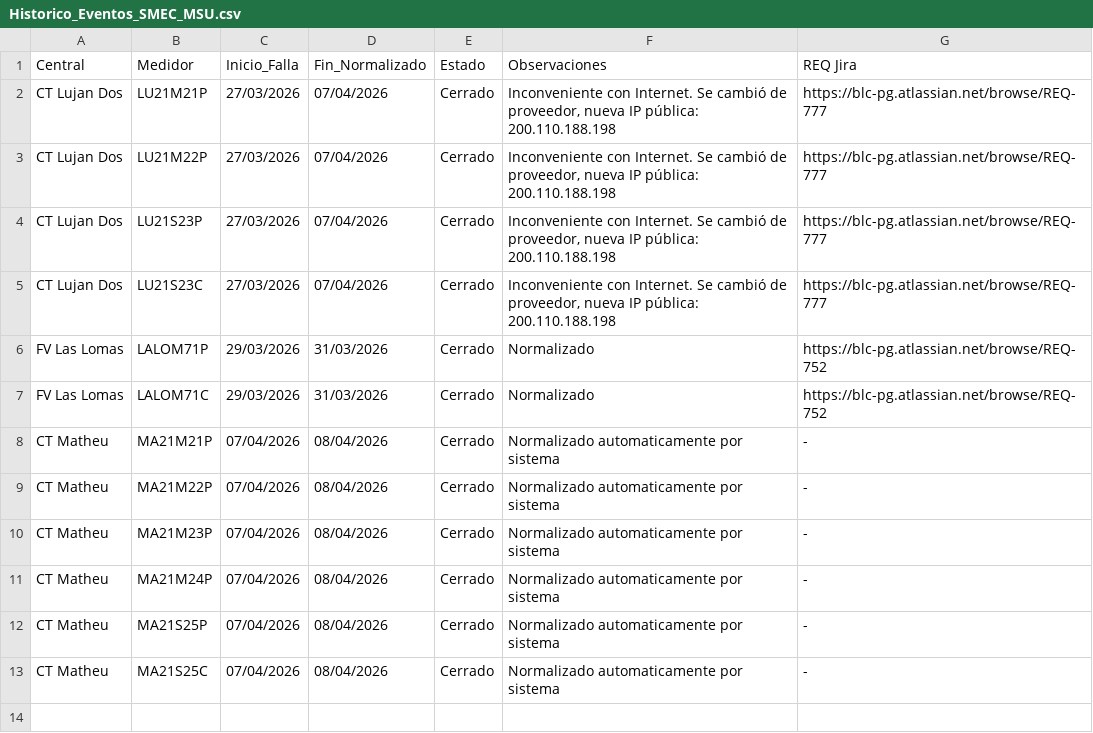
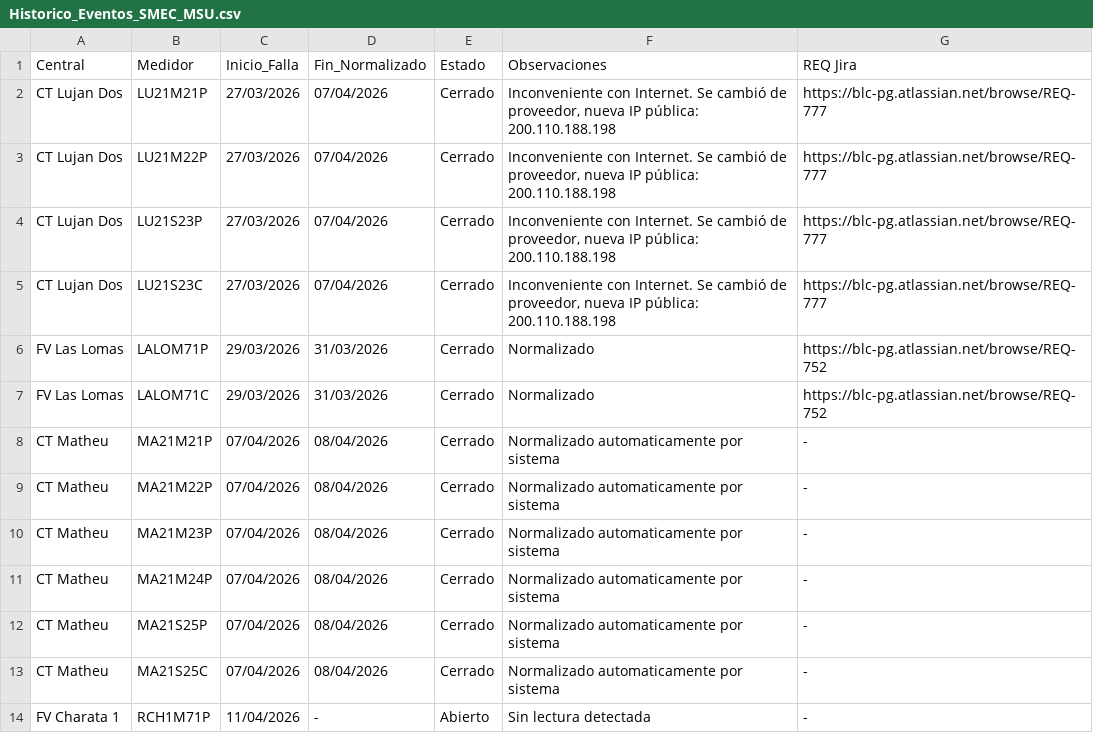
Before and after one commit to Soporte-BLC-PowerGeneration/SMEC, a CSV file: Historico_Eventos_SMEC_MSU.csv, drawn as a sheet.

```diff
--- a/Historico_Eventos_SMEC_MSU.csv
+++ b/Historico_Eventos_SMEC_MSU.csv
@@ -13 +13,2 @@
 "CT Matheu";"MA21S25C";"07/04/2026";"08/04/2026";"Cerrado";"Normalizado automaticamente por sistema";"-"
+"FV Charata 1";"RCH1M71P";"11/04/2026";"-";"Abierto";"Sin lectura detectada";"-"
```
Also changed, not shown: 1 other file.
